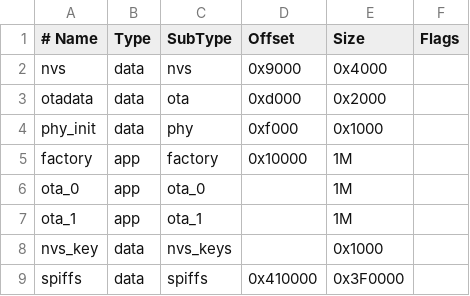
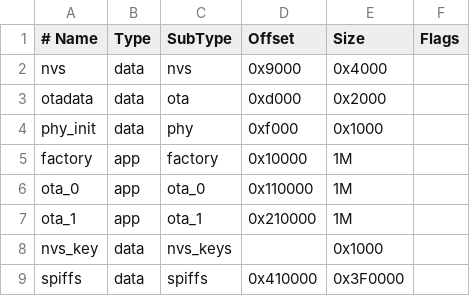
Before and after one commit to PhatVuHuynh/IOT_LAB, a CSV file: PlatformIO_Arduino-Framework_ESP32_Template-Thingsboard_MQTT/yolo_uno_8MB.csv, drawn as a sheet.

```diff
--- a/PlatformIO_Arduino-Framework_ESP32_Template-Thingsboard_MQTT/yolo_uno_8MB.csv
+++ b/PlatformIO_Arduino-Framework_ESP32_Template-Thingsboard_MQTT/yolo_uno_8MB.csv
@@ -5,4 +5,4 @@ phy_init, data, phy,      0xf000,  0x1000,
 factory,  app,  factory,  0x10000,  1M,
-ota_0,    app,  ota_0,    ,         1M,
-ota_1,    app,  ota_1,    ,         1M,
+ota_0,    app,  ota_0,    0x110000, 1M,
+ota_1,    app,  ota_1,    0x210000, 1M,
 nvs_key,  data, nvs_keys, ,        0x1000,
```
Also changed, not shown: PlatformIO_Arduino-Framework_ESP32_Template-Thingsboard_MQTT/partition.csv, 16 other files.
